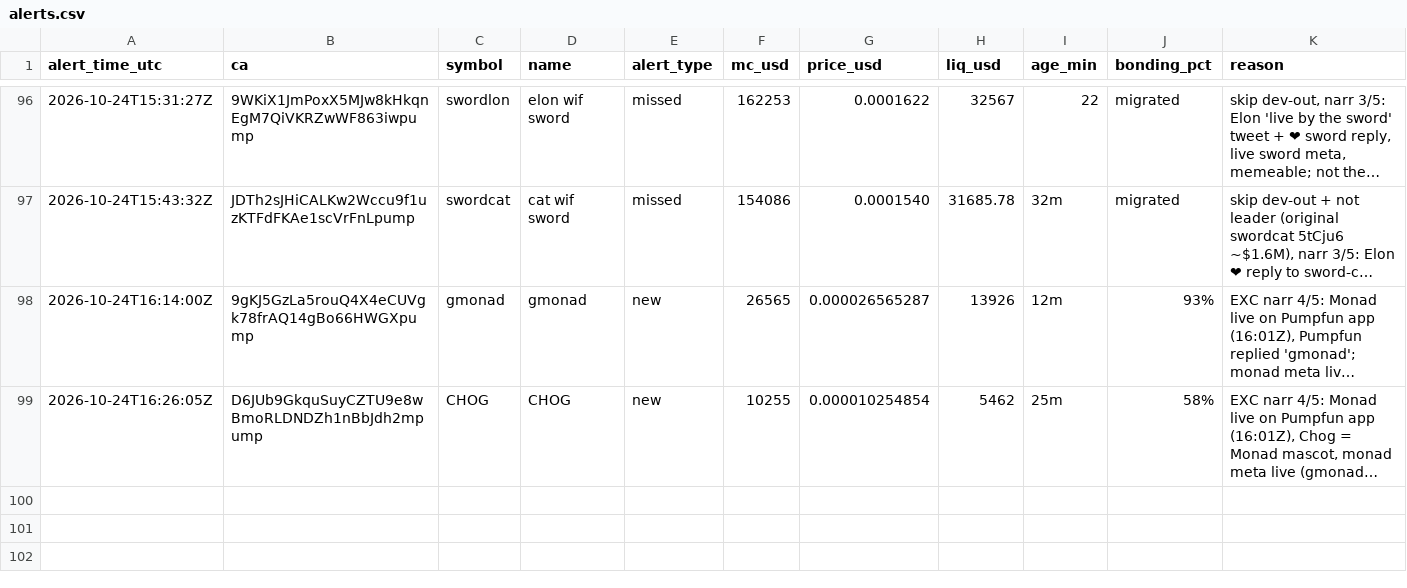
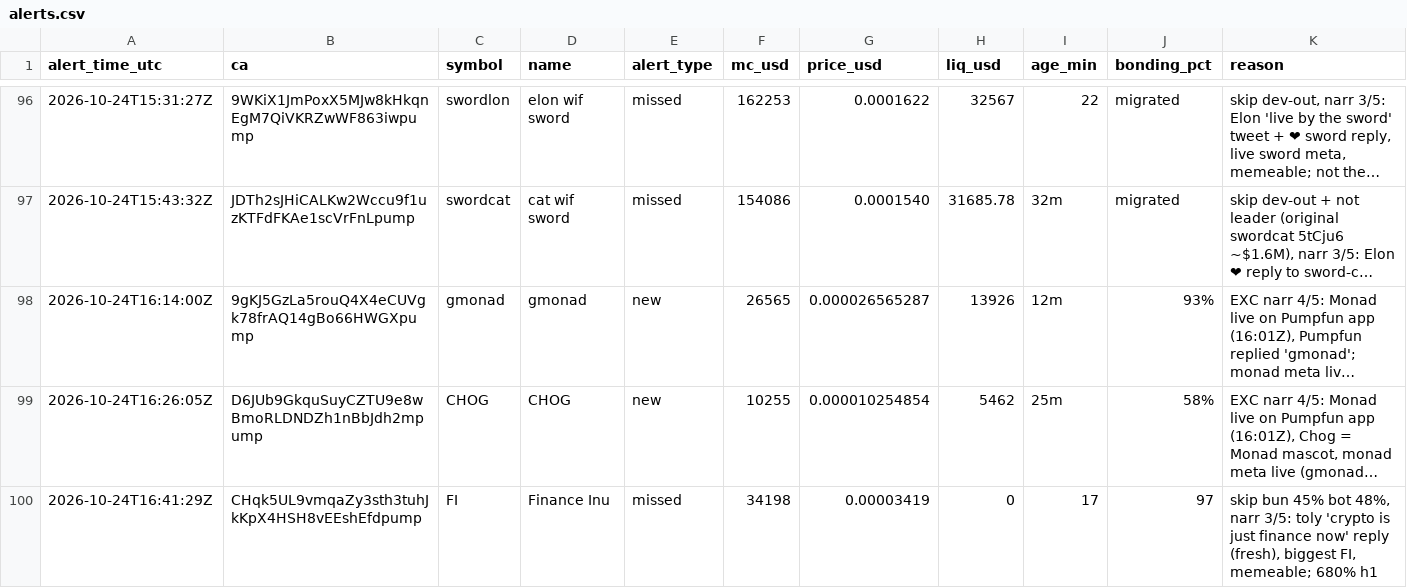
Before and after one commit to andreolf/memecoin-paper-tracker, a CSV file: data/alerts.csv, drawn as a sheet; only a part is shown, gaps mark what is left out; long unchanged cells end in …; the diff names each change by its address in the sheet, - before the commit and + after, or states it on an @@ line.

Commit message:
alert: FI

```diff
--- a/data/alerts.csv
+++ b/data/alerts.csv
+row 100: 2026-10-24T16:41:29Z | CHqk5UL9vmqaZy3sth3tuhJkKpX4HSH8vEEshEfdpump | FI | Finance Inu | missed | 34198 | 0.00003419 | 0 | 17 | 97 | skip bun 45% bot 48%, narr 3/5: toly 'crypto is just finance now' reply (fresh), biggest FI, memeable; 680% h1
```
